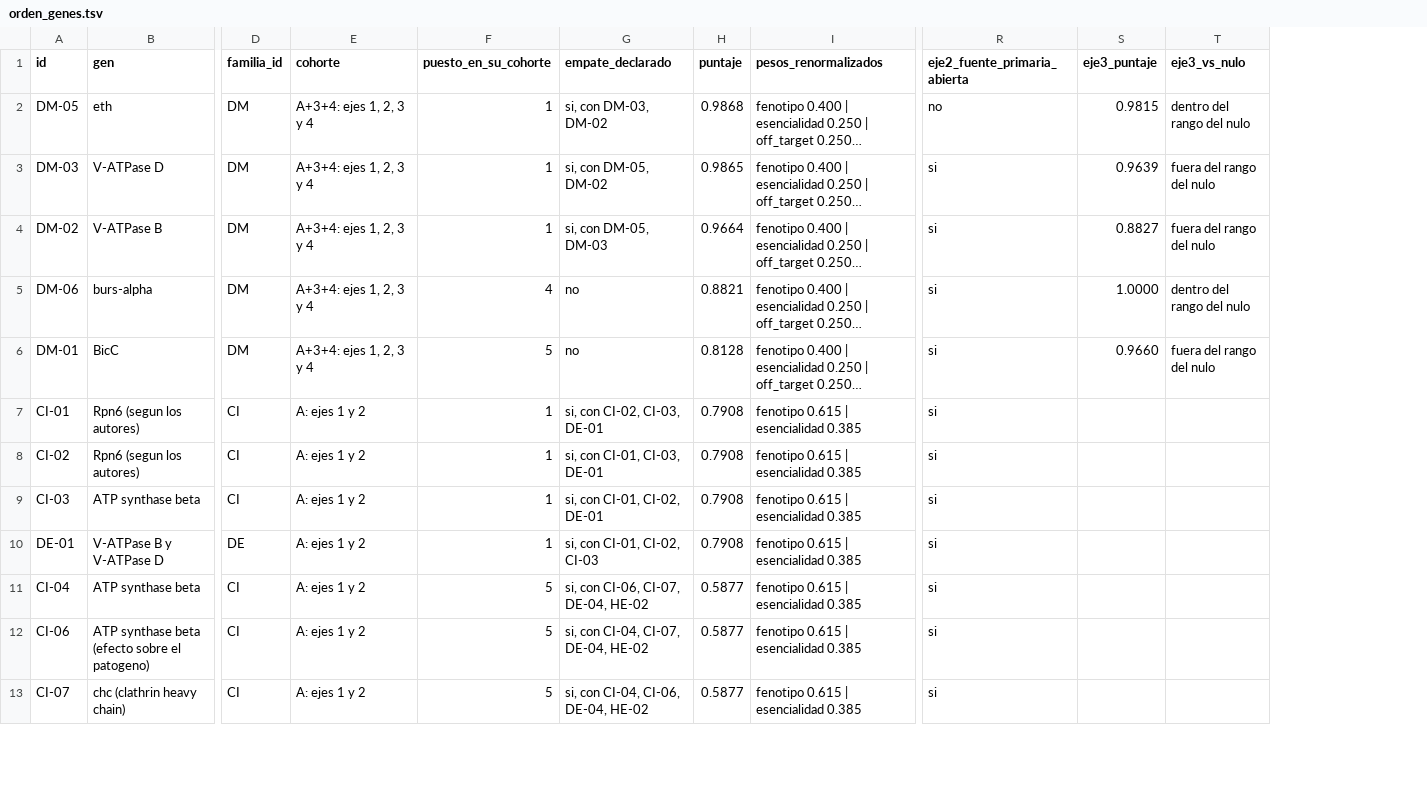
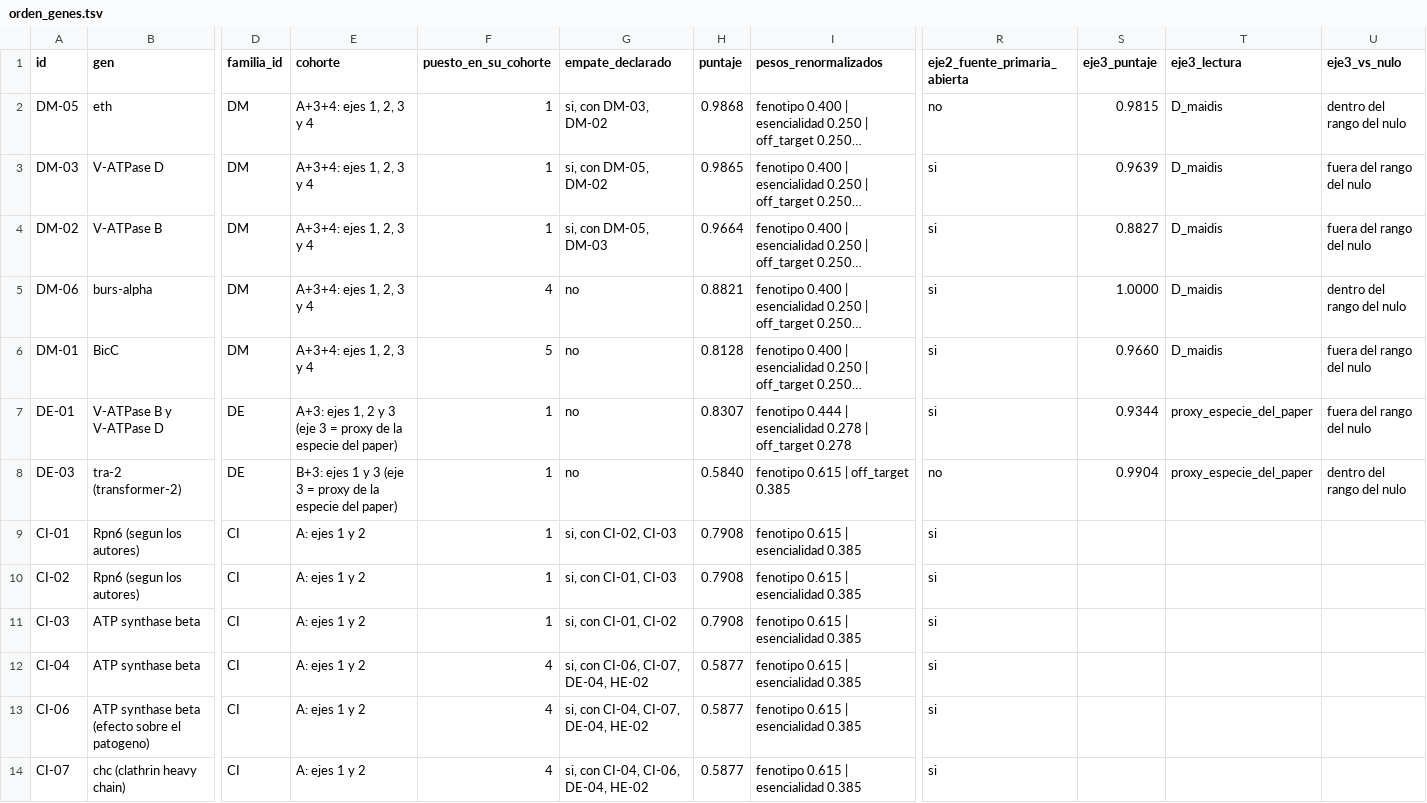
Before and after one commit to Castanosjoaquin/chicharrita-research, a TSV file: research/ola6/F3_recomendador_genes/resultados/orden_genes.tsv, drawn as a sheet; only a part is shown, gaps mark what is left out; long unchanged cells end in …; removed rows and columns are numbered as before the commit, all else as after; rows hold the shown columns only; the diff covers the shown part only; the diff names each change by its address in the sheet, - before the commit and + after, or states it on an @@ line.

Commit message:
F3 eje 3 (issue #43): las cuatro filas recuperadas de papers, como proxy de la especie del paper y con su nulo; DE-01 y DE-03 quedan solas en cohortes nuevas; D98

```diff
--- a/research/ola6/F3_recomendador_genes/resultados/orden_genes.tsv
+++ b/research/ola6/F3_recomendador_genes/resultados/orden_genes.tsv
+column T (eje3_lectura), rows 2-6: all D_maidis
+row 7: DE-01 | V-ATPase B y V-ATPase D | DE | A+3: ejes 1, 2 y 3 (eje 3 = proxy de la especie del paper) | 1 | no | 0.8307 | fenotipo 0.444 | esencialidad 0.278 | off_target 0.278 | si | 0.9344 | proxy_especie_del_paper | fuera del rango del nulo
+row 8: DE-03 | tra-2 (transformer-2) | DE | B+3: ejes 1 y 3 (eje 3 = proxy de la especie del paper) | 1 | no | 0.5840 | fenotipo 0.615 | off_target 0.385 | no | 0.9904 | proxy_especie_del_paper | dentro del rango del nulo
-G9 (empate_declarado): si, con CI-02, CI-03, DE-01
+G9 (empate_declarado): si, con CI-02, CI-03
-G10 (empate_declarado): si, con CI-01, CI-03, DE-01
+G10 (empate_declarado): si, con CI-01, CI-03
-G11 (empate_declarado): si, con CI-01, CI-02, DE-01
+G11 (empate_declarado): si, con CI-01, CI-02
-row 10: DE-01 | V-ATPase B y V-ATPase D | DE | A: ejes 1 y 2 | 1 | si, con CI-01, CI-02, CI-03 | 0.7908 | fenotipo 0.615 | esencialidad 0.385 | si
-F12:F14 (puesto_en_su_cohorte): 5
+F12:F14 (puesto_en_su_cohorte): 4
```
Also changed, not shown: 1 removed row and 11 edited cells elsewhere in this file, research/ola6/F3_recomendador_genes/resultados/segundo_orden.tsv, 11 other files.
